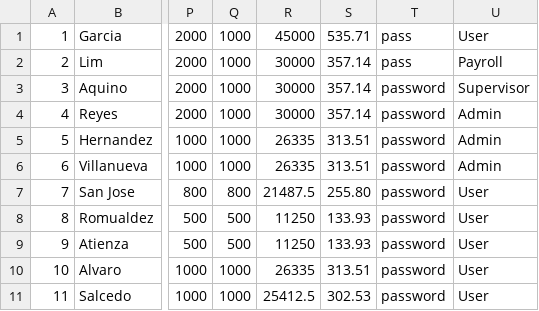
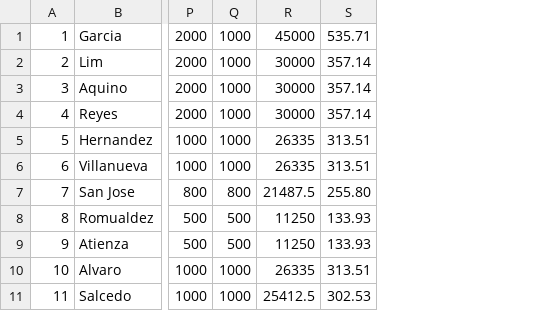
Before and after one commit to baebeemoe/FinalMPH, a CSV file: src/Files/EmployeeData.csv, drawn as a sheet; only a part is shown, gaps mark what is left out; the diff names each change by its address in the sheet, - before the commit and + after, or states it on an @@ line.

Commit message:
Separated User Role entity

```diff
--- a/src/Files/EmployeeData.csv
+++ b/src/Files/EmployeeData.csv
-column T, rows 1-11: pass | pass | password | password | password | password | password | password | password | password | password
-column U, rows 1-11: User | Payroll | Supervisor | Admin | Admin | Admin | User | User | User | User | User
```
Also changed, not shown: 7 other files.
